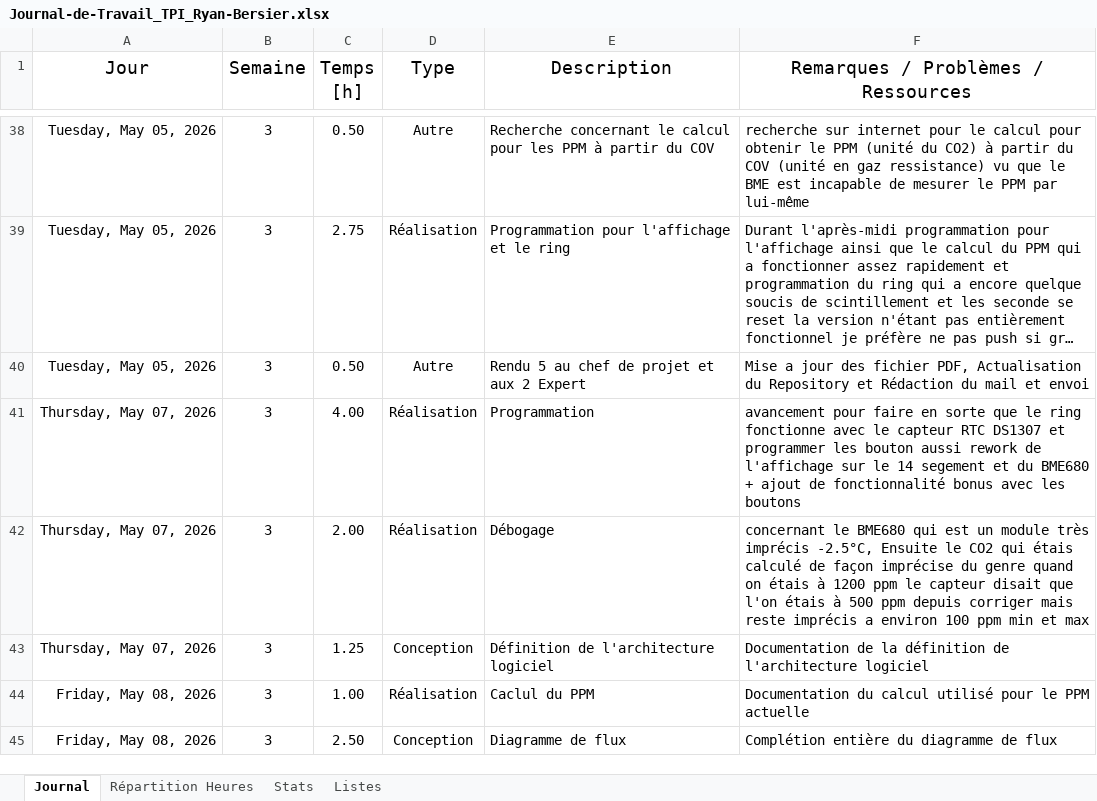
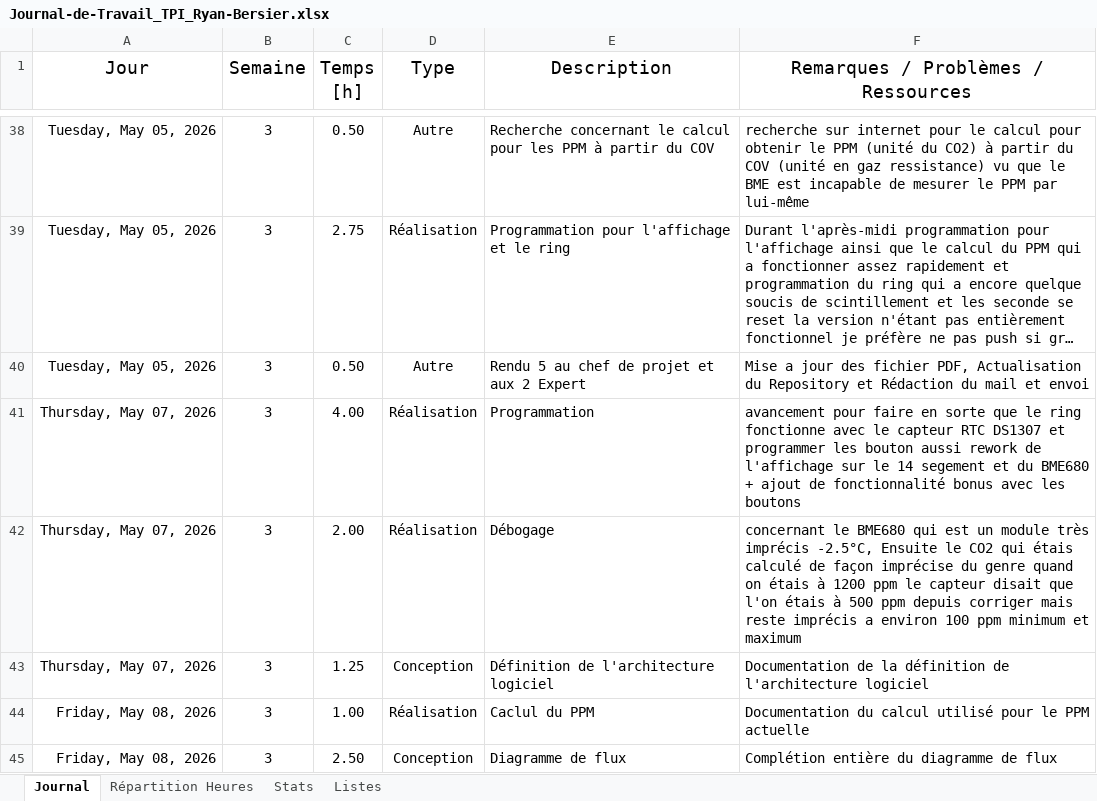
Before and after one commit to RBersier/TPI_Horloge-Led-Capteurs, an Excel workbook: Documentation/Journal-de-travail/Journal-de-Travail_TPI_Ryan-Bersier.xlsx, sheet Journal, drawn as a sheet; only a part is shown, gaps mark what is left out; long unchanged cells end in …; values as stored, in another font and other column widths than the file's, no borders; table styles not drawn; the diff names each change by its address in the sheet, - before the commit and + after, or states it on an @@ line.

```diff
--- a/Documentation/Journal-de-travail/Journal-de-Travail_TPI_Ryan-Bersier.xlsx (sheet Journal)
+++ b/Documentation/Journal-de-travail/Journal-de-Travail_TPI_Ryan-Bersier.xlsx (sheet Journal)
-F42: …100 ppm min et max
+F42: …100 ppm minimum et maximum
```
Also changed, not shown: Documentation/Planning/Planification_TPI_Ryan-Bersier.xlsx, 9 other files.
